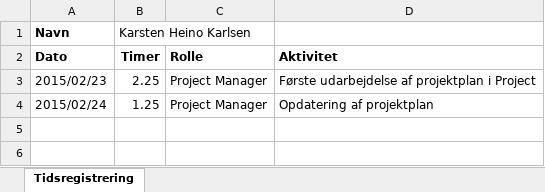
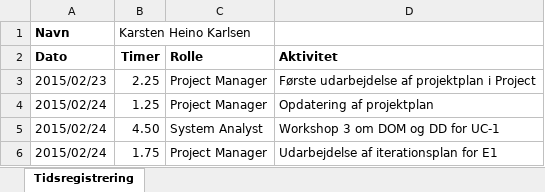
Before and after one commit to he15dmu-2s14/PTECalculator2015, an Excel workbook: 08-Project-Management/Tidsregistrering/Tidsregistrering (Karsten).xlsx, sheet Tidsregistrering, drawn as a sheet; values as stored, in another font and other column widths than the file's, no borders; the diff names each change by its address in the sheet, - before the commit and + after, or states it on an @@ line.

Commit message:
Opdateret tidsreg.

```diff
--- a/08-Project-Management/Tidsregistrering/Tidsregistrering (Karsten).xlsx (sheet Tidsregistrering)
+++ b/08-Project-Management/Tidsregistrering/Tidsregistrering (Karsten).xlsx (sheet Tidsregistrering)
+row 5: 2015/02/24 | 4.50 | System Analyst | Workshop 3 om DOM og DD for UC-1
+row 6: 2015/02/24 | 1.75 | Project Manager | Udarbejdelse af iterationsplan for E1
```
